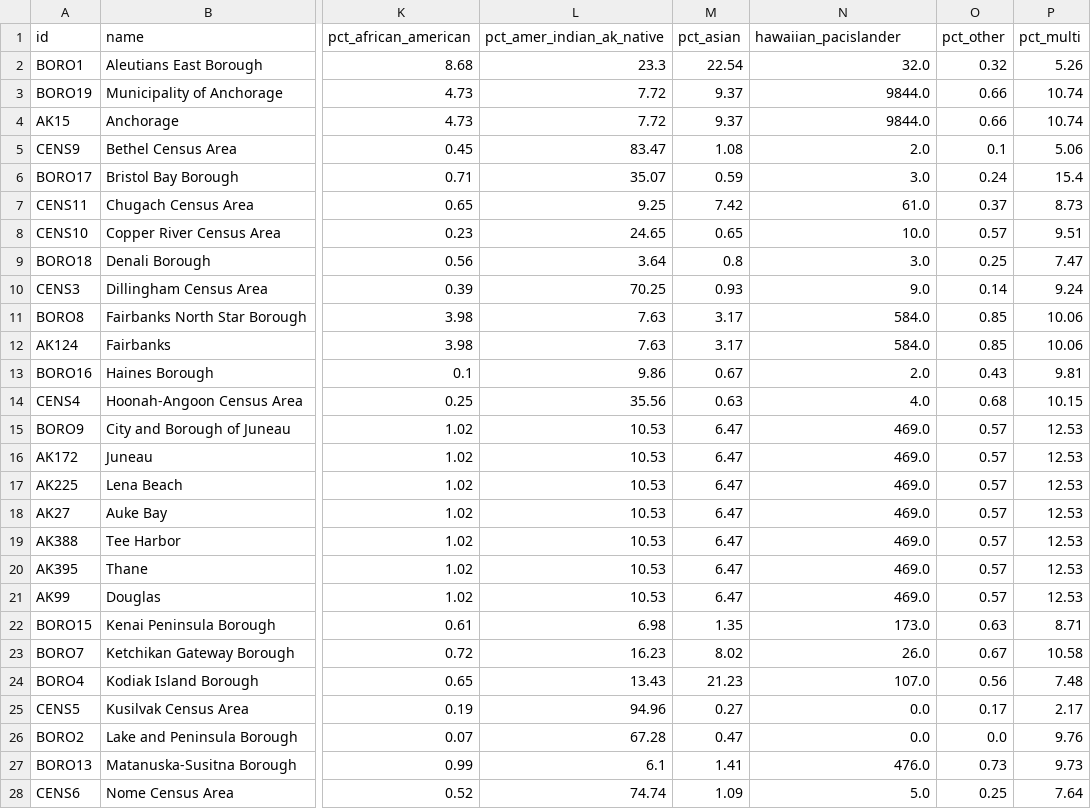
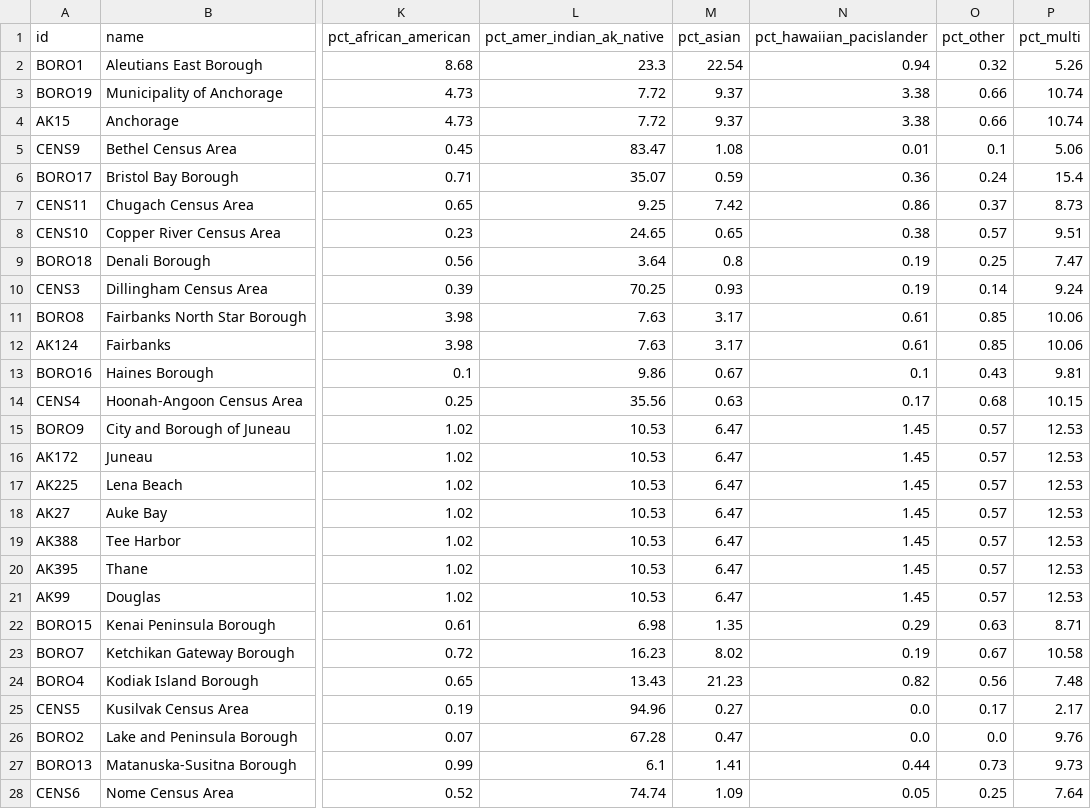
Before and after one commit to ua-snap/epa-justice, a CSV file: tbl/data_to_export.csv, drawn as a sheet; only a part is shown, gaps mark what is left out; the diff covers the shown part only; the diff names each change by its address in the sheet, - before the commit and + after, or states it on an @@ line.

Commit message:
rerun nb, export CSV

```diff
--- a/tbl/data_to_export.csv
+++ b/tbl/data_to_export.csv
-N1: hawaiian_pacislander
+N1: pct_hawaiian_pacislander
-N2 (pct_hawaiian_pacislander): 32.0
+N2 (pct_hawaiian_pacislander): 0.94
-N3:N4 (pct_hawaiian_pacislander): 9844.0
+N3:N4 (pct_hawaiian_pacislander): 3.38
-N5 (pct_hawaiian_pacislander): 2.0
+N5 (pct_hawaiian_pacislander): 0.01
-N6 (pct_hawaiian_pacislander): 3.0
+N6 (pct_hawaiian_pacislander): 0.36
-N7 (pct_hawaiian_pacislander): 61.0
+N7 (pct_hawaiian_pacislander): 0.86
-N8 (pct_hawaiian_pacislander): 10.0
+N8 (pct_hawaiian_pacislander): 0.38
-N9 (pct_hawaiian_pacislander): 3.0
+N9 (pct_hawaiian_pacislander): 0.19
-N10 (pct_hawaiian_pacislander): 9.0
+N10 (pct_hawaiian_pacislander): 0.19
-N11:N12 (pct_hawaiian_pacislander): 584.0
+N11:N12 (pct_hawaiian_pacislander): 0.61
-N13 (pct_hawaiian_pacislander): 2.0
+N13 (pct_hawaiian_pacislander): 0.1
-N14 (pct_hawaiian_pacislander): 4.0
+N14 (pct_hawaiian_pacislander): 0.17
-N15:N21 (pct_hawaiian_pacislander): 469.0
+N15:N21 (pct_hawaiian_pacislander): 1.45
-N22 (pct_hawaiian_pacislander): 173.0
+N22 (pct_hawaiian_pacislander): 0.29
-N23 (pct_hawaiian_pacislander): 26.0
+N23 (pct_hawaiian_pacislander): 0.19
-N24 (pct_hawaiian_pacislander): 107.0
+N24 (pct_hawaiian_pacislander): 0.82
-N27 (pct_hawaiian_pacislander): 476.0
+N27 (pct_hawaiian_pacislander): 0.44
-N28 (pct_hawaiian_pacislander): 5.0
+N28 (pct_hawaiian_pacislander): 0.05
```
Also changed, not shown: 135 edited cells elsewhere in this file, 1 other file.
